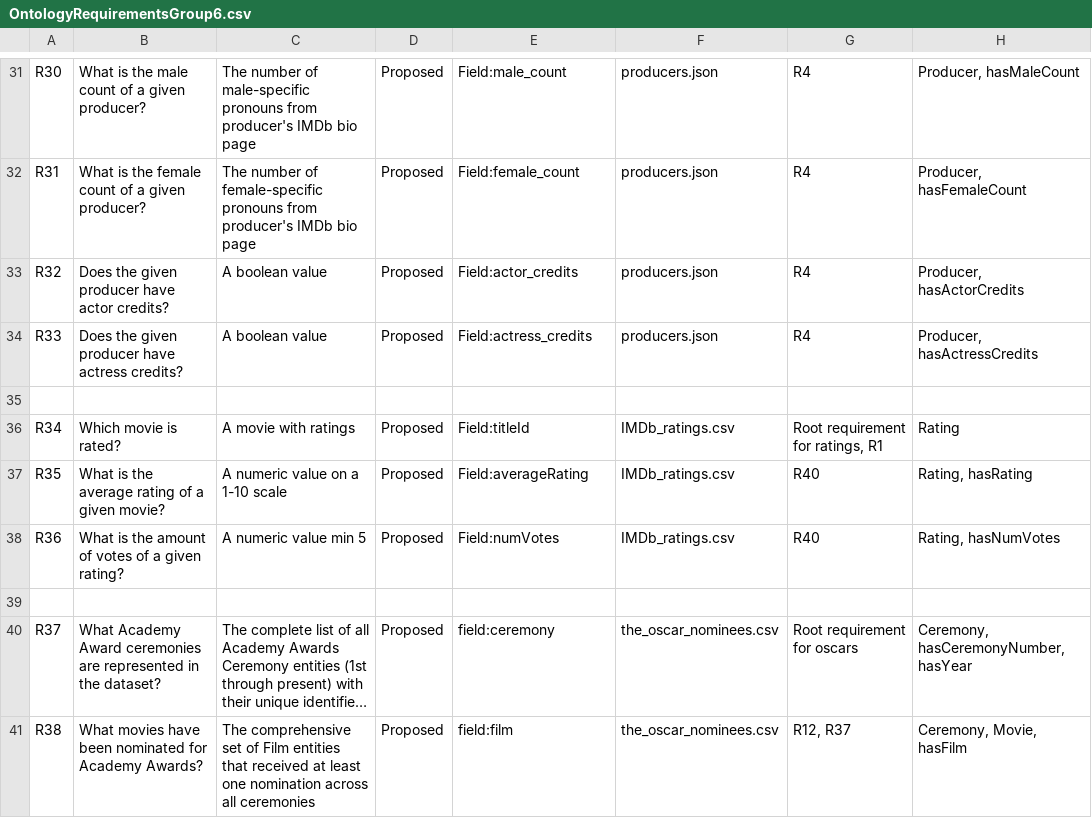
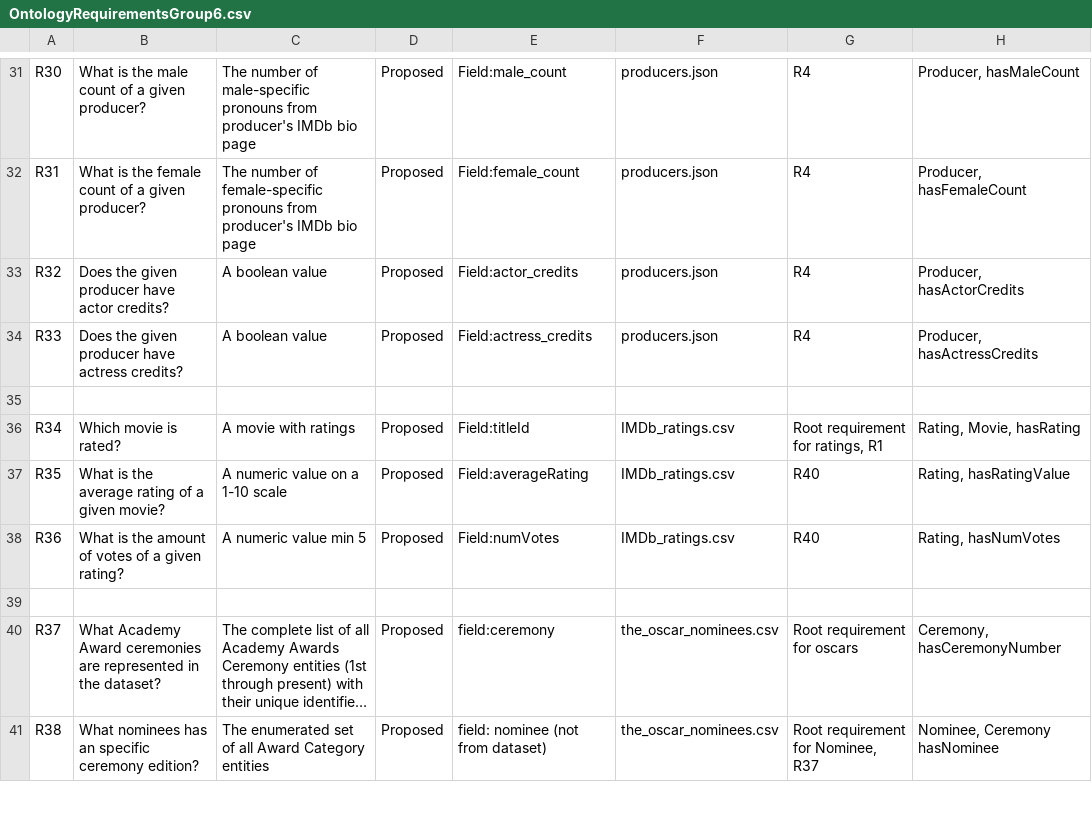
Before and after one commit to LordDaniel-dev/DOISR-Group-6, a CSV file: requirements/OntologyRequirementsGroup6.csv, drawn as a sheet; only a part is shown, gaps mark what is left out; long unchanged cells end in …; the diff covers the shown part only; the diff names each change by its address in the sheet, - before the commit and + after, or states it on an @@ line.

Commit message:
Add files via upload

```diff
--- a/requirements/OntologyRequirementsGroup6.csv
+++ b/requirements/OntologyRequirementsGroup6.csv
-H36: Rating
+H36: Rating, Movie, hasRating
-H37: Rating, hasRating
+H37: Rating, hasRatingValue
-H40: Ceremony, hasCeremonyNumber, hasYear
+H40: Ceremony, hasCeremonyNumber
-B41: What movies have been nominated for Academy Awards?
+B41: What nominees has an specific ceremony edition?
-C41: The comprehensive set of Film entities that received at least one nomination across all ceremonies
+C41: The enumerated set of all Award Category entities
-E41: field:film
+E41: field: nominee (not from dataset)
-G41: R12, R37
+G41: Root requirement for Nominee, R37
-H41: Ceremony, Movie, hasFilm
+H41: Nominee, Ceremony hasNominee
```
Also changed, not shown: 1 added row and 25 edited cells elsewhere in this file.
